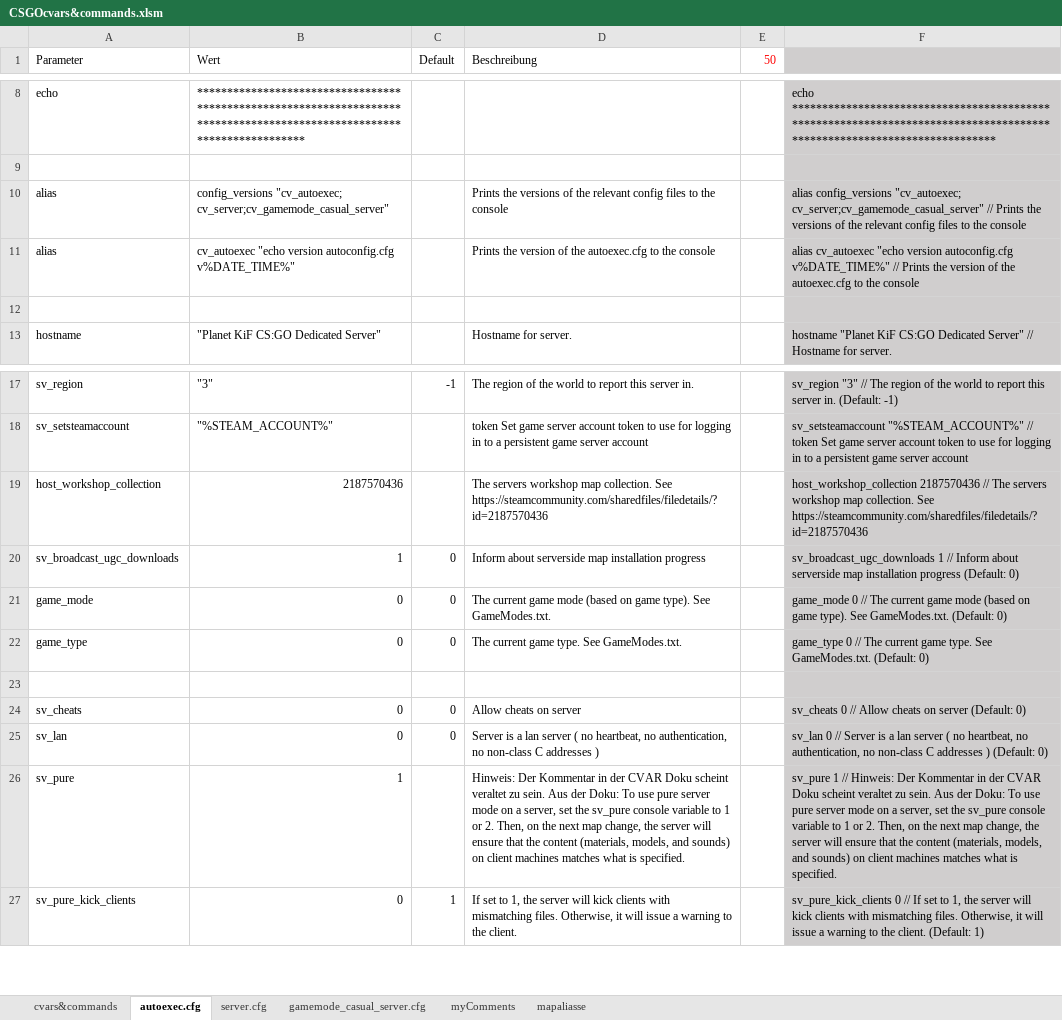
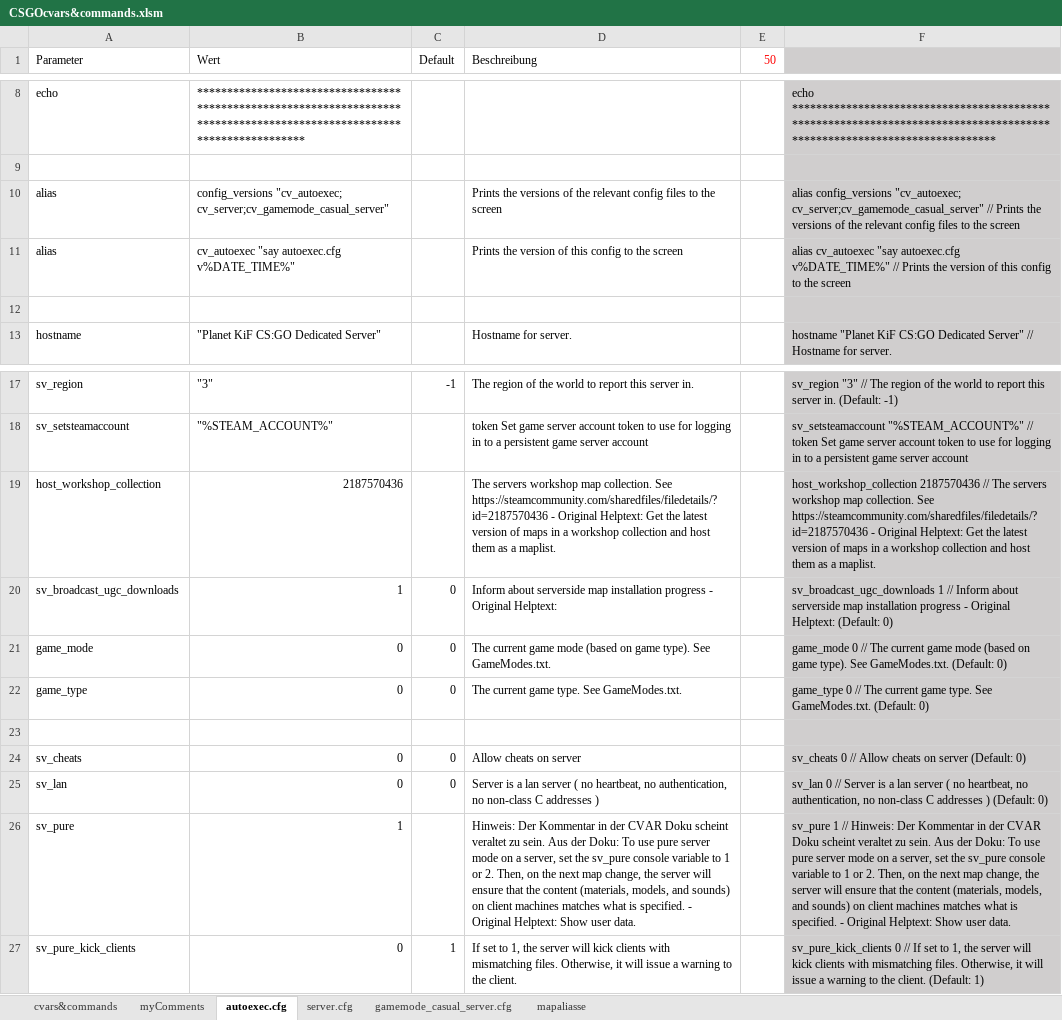
Before and after one commit to PlanetKiF/csgo, an Excel workbook: misc/CSGOcvars&commands.xlsm, sheet autoexec.cfg, drawn as a sheet; only a part is shown, gaps mark what is left out; values as stored, in another font and other column widths than the file's, no borders; conditional formats not drawn; the diff names each change by its address in the sheet, - before the commit and + after, or states it on an @@ line.

Commit message:
Optimized Kill Cam
Fixed Settings for Kill Cam
Changed version info from echo to say

```diff
--- a/misc/CSGOcvars&commands.xlsm (sheet autoexec.cfg)
+++ b/misc/CSGOcvars&commands.xlsm (sheet autoexec.cfg)
@@ sheet tab order changed: cvars&commands | myComments | autoexec.cfg | server.cfg | gamemode_casual_server.cfg | mapaliasse @@
-D10 (Beschreibung): …to the console
+D10 (Beschreibung): …to the screen
-F10: …to the console
+F10: …to the screen
-B11 (Wert): cv_autoexec "echo version autoconfig.cfg v%DATE_TIME%"
+B11 (Wert): cv_autoexec "say autoexec.cfg v%DATE_TIME%"
-D11 (Beschreibung): …version of the autoexec.cfg to the console
+D11 (Beschreibung): …version of this config to the screen
-F11: alias cv_autoexec "echo version autoconfig.cfg v%DATE_TIME%" // Prints the version of the autoexec.cfg to the console
+F11: alias cv_autoexec "say autoexec.cfg v%DATE_TIME%" // Prints the version of this config to the screen
-D19 (Beschreibung): …See https://steamcommunity.com/sharedfiles/filedetails/?id=2187570436
+D19 (Beschreibung): …See https://steamcommunity.com/sharedfiles/filedetails/?id=2187570436 - Original Helptext: Get the latest version of maps in a workshop collection and host them as a maplist.
-F19: …See https://steamcommunity.com/sharedfiles/filedetails/?id=2187570436
+F19: …See https://steamcommunity.com/sharedfiles/filedetails/?id=2187570436 - Original Helptext: Get the latest version of maps in a workshop collection and host them as a maplist.
-D20 (Beschreibung): …installation progress
+D20 (Beschreibung): …installation progress - Original Helptext:
-F20: …installation progress (Default: 0)
+F20: …installation progress - Original Helptext: (Default: 0)
-D26 (Beschreibung): …is specified.
+D26 (Beschreibung): …is specified. - Original Helptext: Show user data.
-F26: …is specified.
+F26: …is specified. - Original Helptext: Show user data.
```
Also changed, not shown: sheet gamemode_casual_server.cfg, sheet cvars&commands, sheet server.cfg, sheet myComments, formulas that keep their value, 3 other files.
